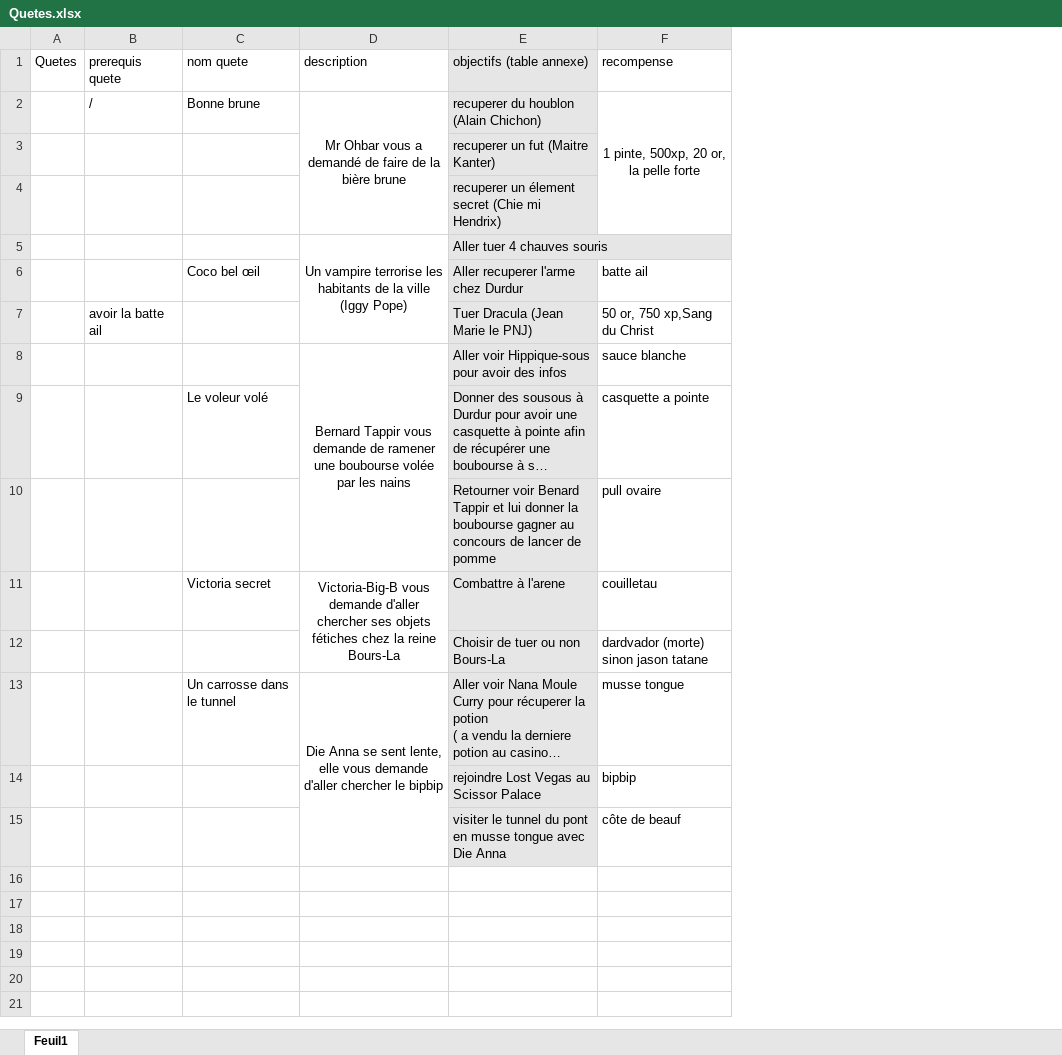
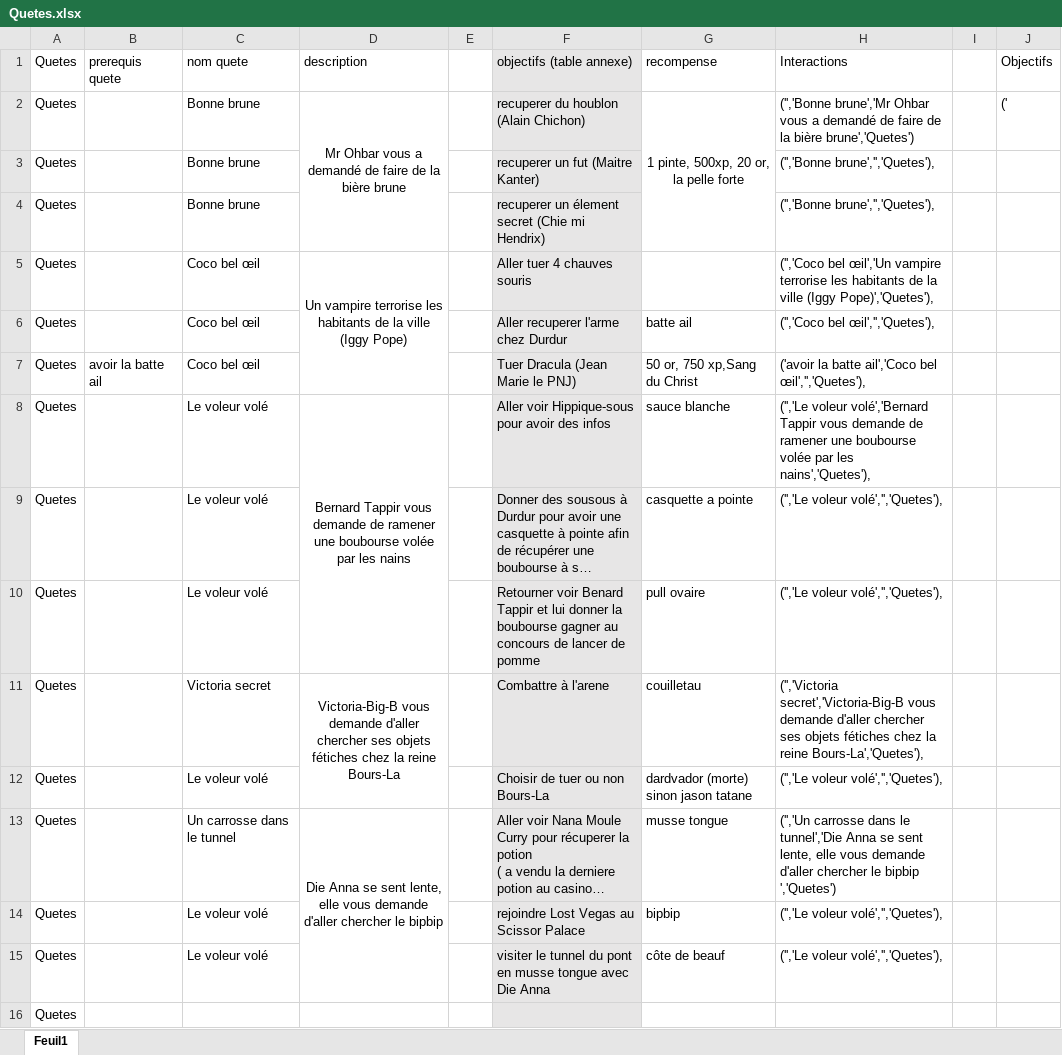
Before and after one commit to DWWM-AFPA/jdr2d, an Excel workbook: docs/Quetes.xlsx, sheet Feuil1, drawn as a sheet; long unchanged cells end in …; values as stored, in another font and other column widths than the file's, no borders; removed rows and columns are numbered as before the commit, all else as after; the diff names each change by its address in the sheet, - before the commit and + after, or states it on an @@ line.

Commit message:
quetes

```diff
--- a/docs/Quetes.xlsx (sheet Feuil1)
+++ b/docs/Quetes.xlsx (sheet Feuil1)
-column A, row 1: Quetes
+column A, rows 1-15: all Quetes
+column E, empty
+column H, rows 1-15: Interactions | ('','Bonne brune','Mr Ohbar vous a demandé de faire de la bière brune','Quetes') | ('','Bonne brune','','Quetes'), | ('','Bonne brune','','Quetes'), | ('','Coco bel œil','Un vampire terrorise les habitants de la ville (Iggy Pope)','Quetes'), | ('','Coco bel œil','','Quetes'), | ('avoir la batte ail','Coco bel œil','','Quetes'), | ('','Le voleur volé','Bernard Tappir vous demande de ramener une boubourse volée par les nains','Quetes'), | ('','Le voleur volé','','Quetes'), | ('','Le voleur volé','','Quetes'), | ('','Victoria secret','Victoria-Big-B vous demande d'aller chercher ses objets fétiches chez la reine Bours-La','Quetes'), | ('','Le voleur volé','','Quetes'), | ('','Un carrosse dans le tunnel','Die Anna se sent lente, elle vous demande d'aller chercher le bipbip ','Quetes') | ('','Le voleur volé','','Quetes'), | ('','Le voleur volé','','Quetes'),
+column I, empty
+column J, rows 1-2: Objectifs | ('
-B2: /
+B2: (empty)
-C3:C4: (empty)
+C3:C4: Bonne brune
-C5: (empty)
+C5: Coco bel œil
-C7: (empty)
+C7: Coco bel œil
-C8: (empty)
+C8: Le voleur volé
-C10: (empty)
+C10: Le voleur volé
-C12: (empty)
+C12: Le voleur volé
-C14:C15: (empty)
+C14:C15: Le voleur volé
+row 16: Quetes
```
Also changed, not shown: 18 other files.
